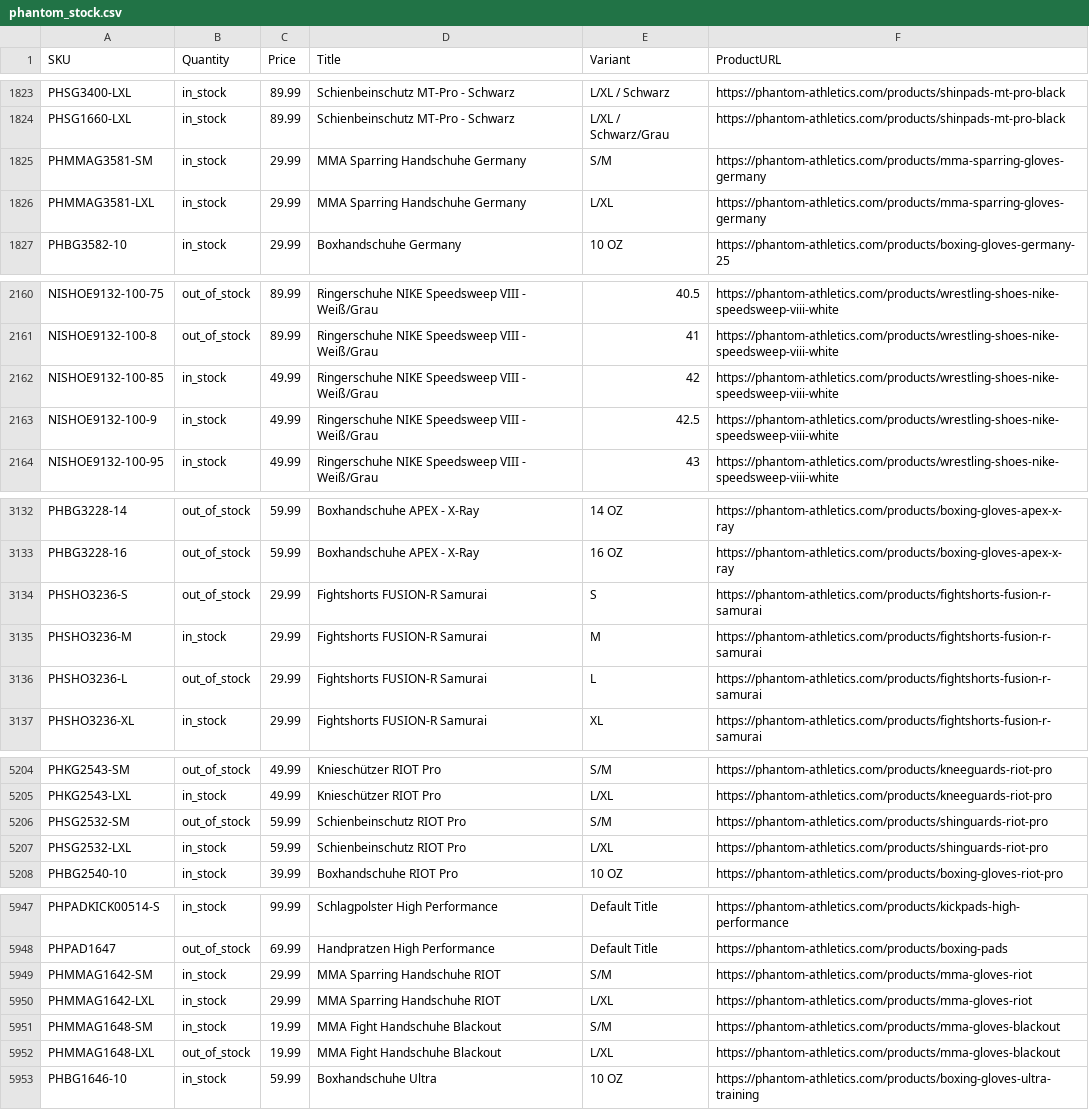
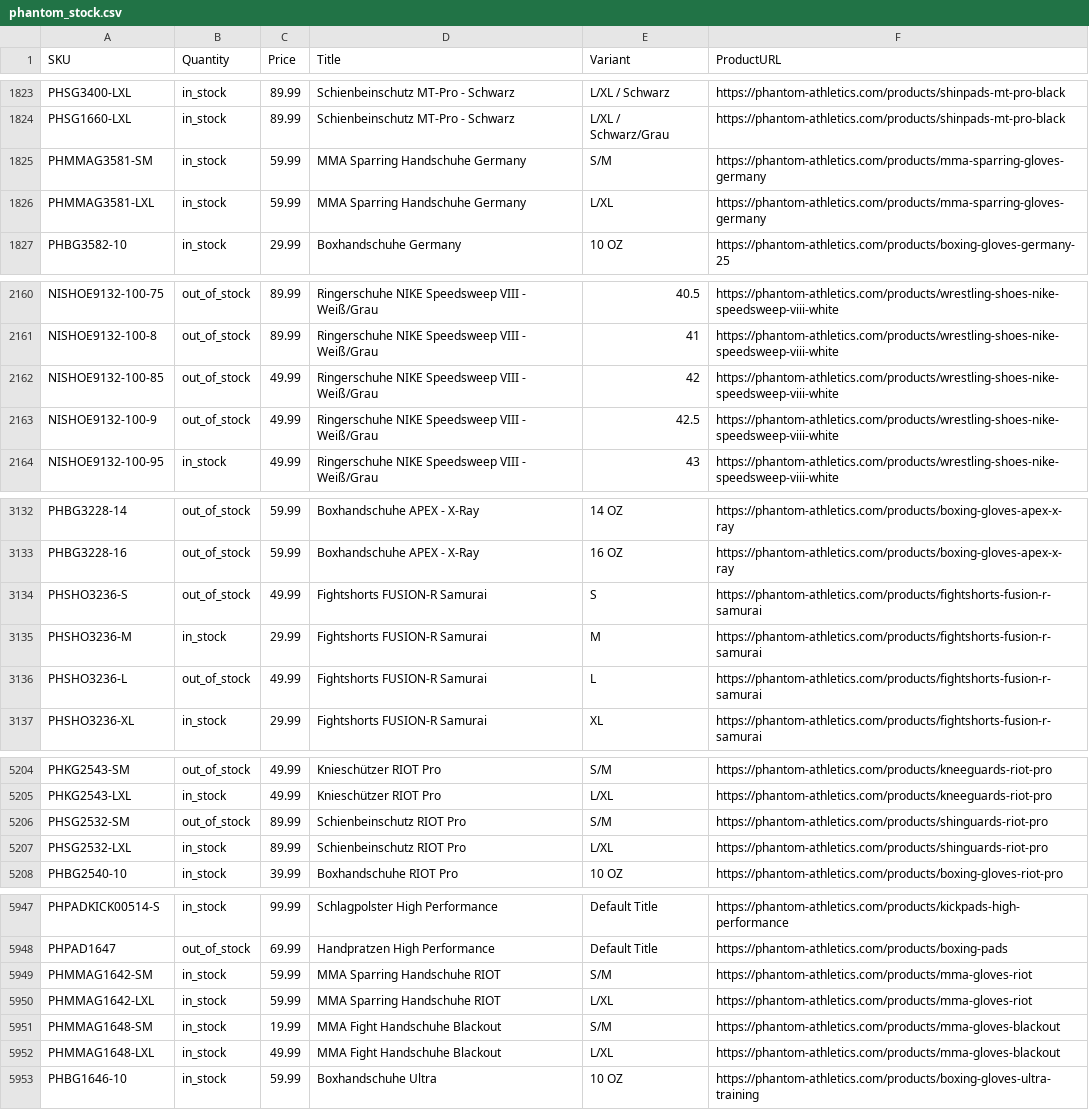
Before and after one commit to tomvanderkooij/phantom-stock, a CSV file: phantom_stock.csv, drawn as a sheet; only a part is shown, gaps mark what is left out; the diff covers the shown part only.

```diff
--- a/phantom_stock.csv
+++ b/phantom_stock.csv
@@ -1824,4 +1824,4 @@ PHSG3400-LXL,in_stock,89.99,Schienbeinschutz MT-Pro - Schwarz,L/XL / Schwarz,htt
 PHSG1660-LXL,in_stock,89.99,Schienbeinschutz MT-Pro - Schwarz,L/XL / Schwarz/Grau,https://phantom-athletics.com/products/shinpads-mt-pro-black
-PHMMAG3581-SM,in_stock,29.99,MMA Sparring Handschuhe Germany,S/M,https://phantom-athletics.com/products/mma-sparring-gloves-germany
-PHMMAG3581-LXL,in_stock,29.99,MMA Sparring Handschuhe Germany,L/XL,https://phantom-athletics.com/products/mma-sparring-gloves-germany
+PHMMAG3581-SM,in_stock,59.99,MMA Sparring Handschuhe Germany,S/M,https://phantom-athletics.com/products/mma-sparring-gloves-germany
+PHMMAG3581-LXL,in_stock,59.99,MMA Sparring Handschuhe Germany,L/XL,https://phantom-athletics.com/products/mma-sparring-gloves-germany
 PHBG3582-10,in_stock,29.99,Boxhandschuhe Germany,10 OZ,https://phantom-athletics.com/products/boxing-gloves-germany-25
@@ -2161,4 +2161,4 @@ NISHOE9132-100-75,out_of_stock,89.99,Ringerschuhe NIKE Speedsweep VIII - Weiß/G
 NISHOE9132-100-8,out_of_stock,89.99,Ringerschuhe NIKE Speedsweep VIII - Weiß/Grau,41,https://phantom-athletics.com/products/wrestling-shoes-nike-speedsweep-viii-white
-NISHOE9132-100-85,in_stock,49.99,Ringerschuhe NIKE Speedsweep VIII - Weiß/Grau,42,https://phantom-athletics.com/products/wrestling-shoes-nike-speedsweep-viii-white
-NISHOE9132-100-9,in_stock,49.99,Ringerschuhe NIKE Speedsweep VIII - Weiß/Grau,42.5,https://phantom-athletics.com/products/wrestling-shoes-nike-speedsweep-viii-white
+NISHOE9132-100-85,out_of_stock,49.99,Ringerschuhe NIKE Speedsweep VIII - Weiß/Grau,42,https://phantom-athletics.com/products/wrestling-shoes-nike-speedsweep-viii-white
+NISHOE9132-100-9,out_of_stock,49.99,Ringerschuhe NIKE Speedsweep VIII - Weiß/Grau,42.5,https://phantom-athletics.com/products/wrestling-shoes-nike-speedsweep-viii-white
 NISHOE9132-100-95,in_stock,49.99,Ringerschuhe NIKE Speedsweep VIII - Weiß/Grau,43,https://phantom-athletics.com/products/wrestling-shoes-nike-speedsweep-viii-white
@@ -3133,5 +3133,5 @@ PHBG3228-14,out_of_stock,59.99,Boxhandschuhe APEX - X-Ray,14 OZ,https://phantom-
 PHBG3228-16,out_of_stock,59.99,Boxhandschuhe APEX - X-Ray,16 OZ,https://phantom-athletics.com/products/boxing-gloves-apex-x-ray
-PHSHO3236-S,out_of_stock,29.99,Fightshorts FUSION-R Samurai,S,https://phantom-athletics.com/products/fightshorts-fusion-r-samurai
+PHSHO3236-S,out_of_stock,49.99,Fightshorts FUSION-R Samurai,S,https://phantom-athletics.com/products/fightshorts-fusion-r-samurai
 PHSHO3236-M,in_stock,29.99,Fightshorts FUSION-R Samurai,M,https://phantom-athletics.com/products/fightshorts-fusion-r-samurai
-PHSHO3236-L,out_of_stock,29.99,Fightshorts FUSION-R Samurai,L,https://phantom-athletics.com/products/fightshorts-fusion-r-samurai
+PHSHO3236-L,out_of_stock,49.99,Fightshorts FUSION-R Samurai,L,https://phantom-athletics.com/products/fightshorts-fusion-r-samurai
 PHSHO3236-XL,in_stock,29.99,Fightshorts FUSION-R Samurai,XL,https://phantom-athletics.com/products/fightshorts-fusion-r-samurai
@@ -5205,4 +5205,4 @@ PHKG2543-SM,out_of_stock,49.99,Knieschützer RIOT Pro,S/M,https://phantom-athlet
 PHKG2543-LXL,in_stock,49.99,Knieschützer RIOT Pro,L/XL,https://phantom-athletics.com/products/kneeguards-riot-pro
-PHSG2532-SM,out_of_stock,59.99,Schienbeinschutz RIOT Pro,S/M,https://phantom-athletics.com/products/shinguards-riot-pro
-PHSG2532-LXL,in_stock,59.99,Schienbeinschutz RIOT Pro,L/XL,https://phantom-athletics.com/products/shinguards-riot-pro
+PHSG2532-SM,out_of_stock,89.99,Schienbeinschutz RIOT Pro,S/M,https://phantom-athletics.com/products/shinguards-riot-pro
+PHSG2532-LXL,in_stock,89.99,Schienbeinschutz RIOT Pro,L/XL,https://phantom-athletics.com/products/shinguards-riot-pro
 PHBG2540-10,in_stock,39.99,Boxhandschuhe RIOT Pro,10 OZ,https://phantom-athletics.com/products/boxing-gloves-riot-pro
@@ -5948,6 +5948,6 @@ PHPADKICK00514-S,in_stock,99.99,Schlagpolster High Performance,Default Title,htt
 PHPAD1647,out_of_stock,69.99,Handpratzen High Performance,Default Title,https://phantom-athletics.com/products/boxing-pads
-PHMMAG1642-SM,in_stock,29.99,MMA Sparring Handschuhe RIOT,S/M,https://phantom-athletics.com/products/mma-gloves-riot
-PHMMAG1642-LXL,in_stock,29.99,MMA Sparring Handschuhe RIOT,L/XL,https://phantom-athletics.com/products/mma-gloves-riot
+PHMMAG1642-SM,in_stock,59.99,MMA Sparring Handschuhe RIOT,S/M,https://phantom-athletics.com/products/mma-gloves-riot
+PHMMAG1642-LXL,in_stock,59.99,MMA Sparring Handschuhe RIOT,L/XL,https://phantom-athletics.com/products/mma-gloves-riot
 PHMMAG1648-SM,in_stock,19.99,MMA Fight Handschuhe Blackout,S/M,https://phantom-athletics.com/products/mma-gloves-blackout
-PHMMAG1648-LXL,out_of_stock,19.99,MMA Fight Handschuhe Blackout,L/XL,https://phantom-athletics.com/products/mma-gloves-blackout
+PHMMAG1648-LXL,in_stock,49.99,MMA Fight Handschuhe Blackout,L/XL,https://phantom-athletics.com/products/mma-gloves-blackout
 PHBG1646-10,in_stock,59.99,Boxhandschuhe Ultra,10 OZ,https://phantom-athletics.com/products/boxing-gloves-ultra-training
```
Also changed, not shown: 52 edited cells elsewhere in this file.
